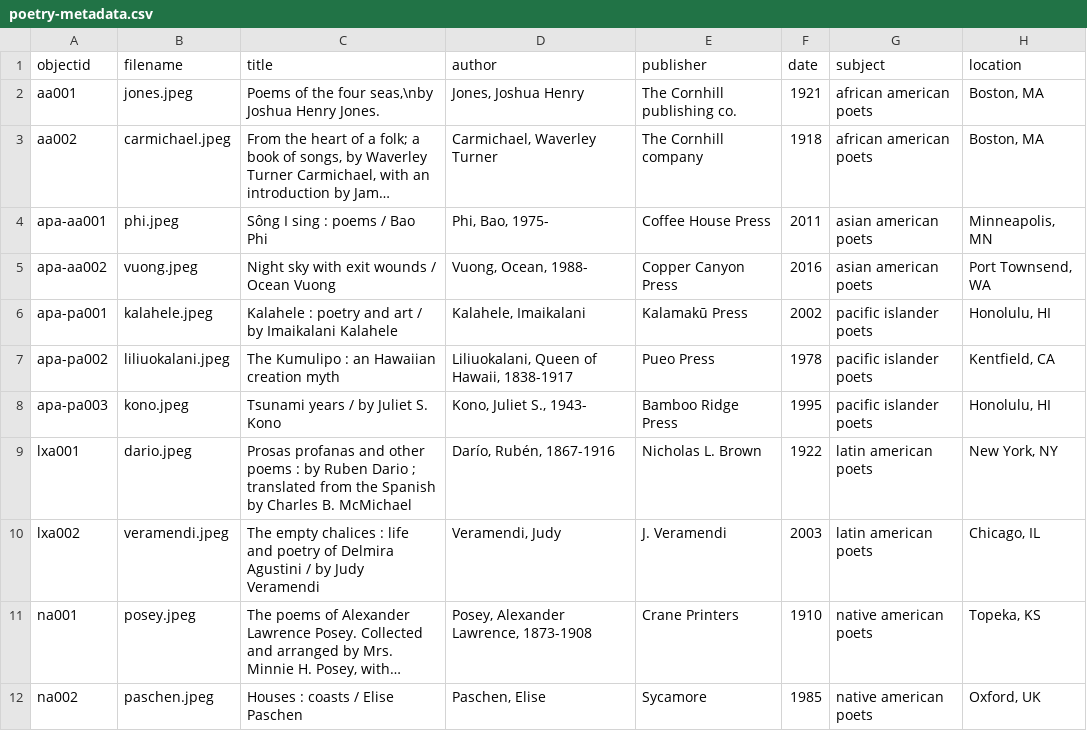
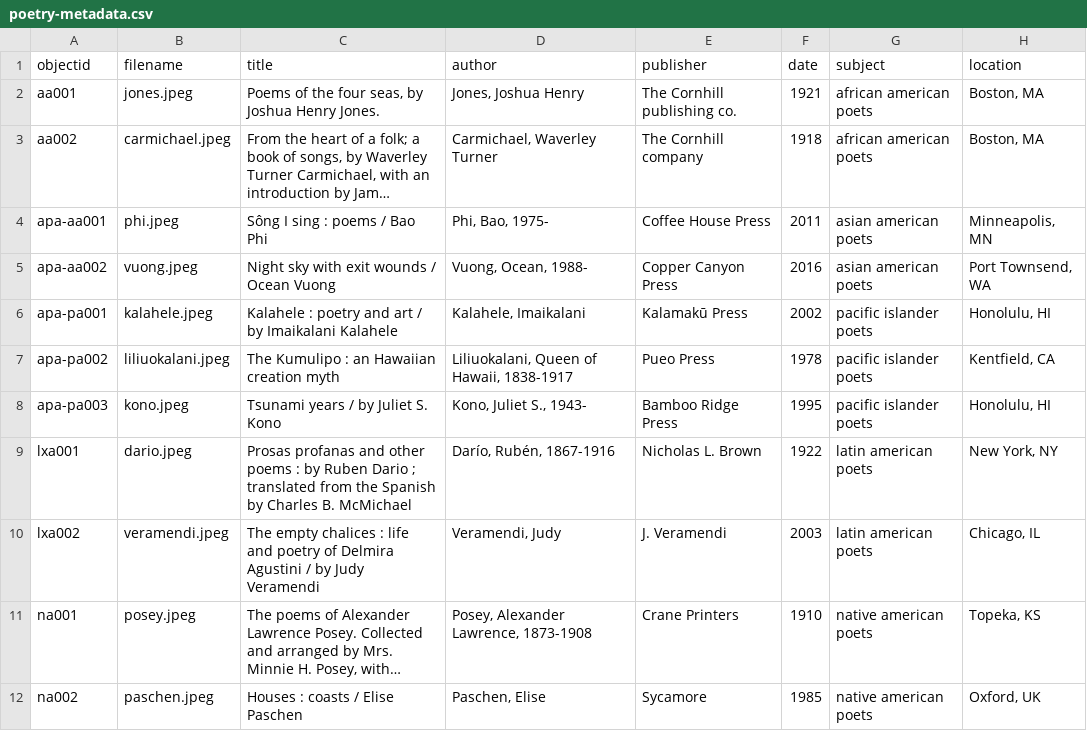
Before and after one commit to krorange/underrepresented-poetry, a CSV file: _data/poetry-metadata.csv, drawn as a sheet; only a part is shown; long unchanged cells end in …; the diff names each change by its address in the sheet, - before the commit and + after, or states it on an @@ line.

Commit message:
Update poetry-metadata.csv

```diff
--- a/_data/poetry-metadata.csv
+++ b/_data/poetry-metadata.csv
-C2 (title): …the four seas,\nby Joshua Henry…
+C2 (title): …the four seas, by Joshua Henry…
```
